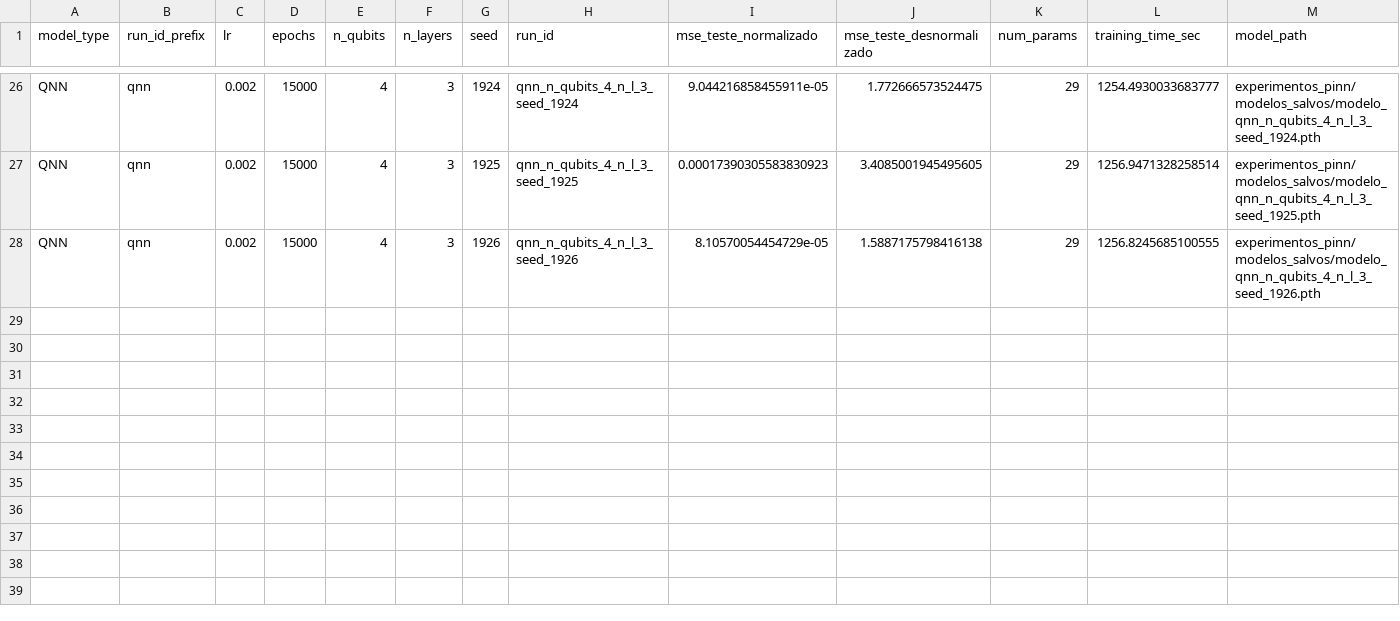
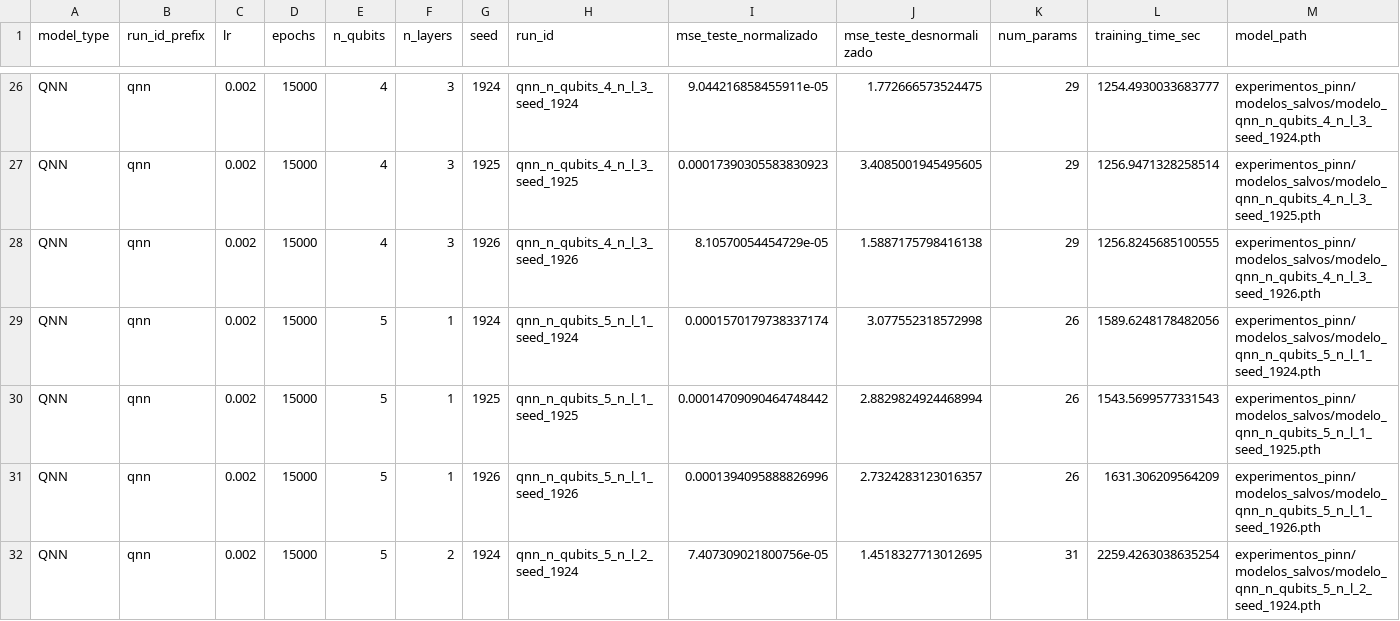
Before and after one commit to cammaral/pinn, a CSV file: experimentos_pinn/sumario_quantico.csv, drawn as a sheet; only a part is shown, gaps mark what is left out; rows hold the shown columns only; the diff names each change by its address in the sheet, - before the commit and + after, or states it on an @@ line.

```diff
--- a/experimentos_pinn/sumario_quantico.csv
+++ b/experimentos_pinn/sumario_quantico.csv
+row 29: QNN | qnn | 0.002 | 15000 | 5 | 1 | 1924 | qnn_n_qubits_5_n_l_1_seed_1924 | 0.0001570179738337174 | 3.077552318572998 | 26 | 1589.6248178482056 | experimentos_pinn/modelos_salvos/modelo_qnn_n_qubits_5_n_l_1_seed_1924.pth
+row 30: QNN | qnn | 0.002 | 15000 | 5 | 1 | 1925 | qnn_n_qubits_5_n_l_1_seed_1925 | 0.00014709090464748442 | 2.8829824924468994 | 26 | 1543.5699577331543 | experimentos_pinn/modelos_salvos/modelo_qnn_n_qubits_5_n_l_1_seed_1925.pth
+row 31: QNN | qnn | 0.002 | 15000 | 5 | 1 | 1926 | qnn_n_qubits_5_n_l_1_seed_1926 | 0.0001394095888826996 | 2.7324283123016357 | 26 | 1631.306209564209 | experimentos_pinn/modelos_salvos/modelo_qnn_n_qubits_5_n_l_1_seed_1926.pth
+row 32: QNN | qnn | 0.002 | 15000 | 5 | 2 | 1924 | qnn_n_qubits_5_n_l_2_seed_1924 | 7.407309021800756e-05 | 1.4518327713012695 | 31 | 2259.4263038635254 | experimentos_pinn/modelos_salvos/modelo_qnn_n_qubits_5_n_l_2_seed_1924.pth
```
Also changed, not shown: 9 other files.
